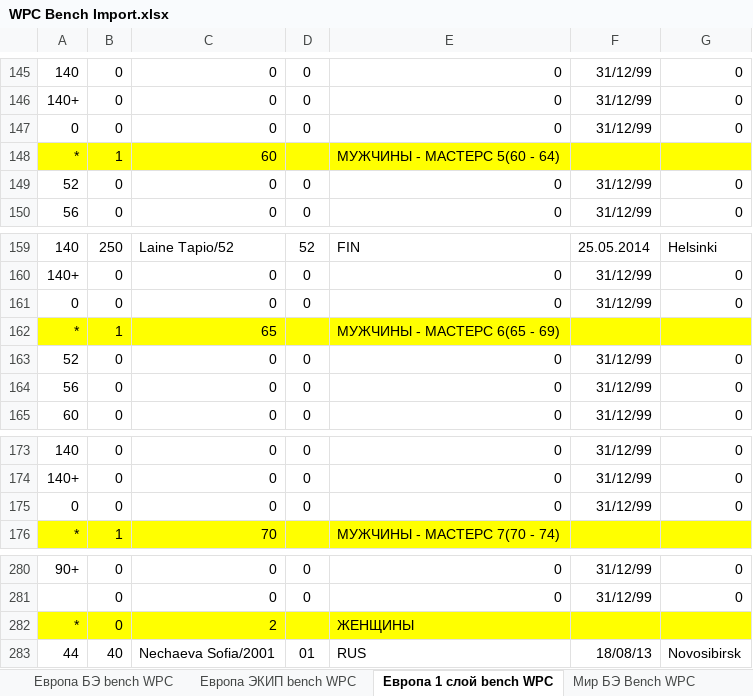
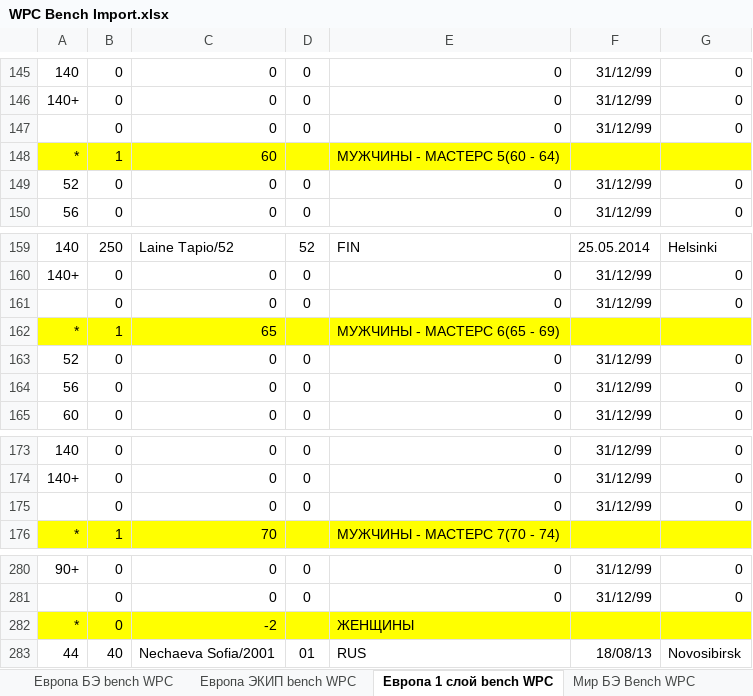
Before and after one commit to google-code-export/lifting-software, an Excel workbook: WPC-AWPC-GPC/Tools/Лифтинг/Рекорды/Рекорды WPC/WPC Bench Import.xlsx, sheet Европа 1 слой bench WPC, drawn as a sheet; only a part is shown, gaps mark what is left out; values as stored, in another font and other column widths than the file's, no borders; removed rows and columns are numbered as before the commit, all else as after; the diff covers the shown part only; the diff names each change by its address in the sheet, - before the commit and + after, or states it on an @@ line.

```diff
--- a/WPC-AWPC-GPC/Tools/Лифтинг/Рекорды/Рекорды WPC/WPC Bench Import.xlsx (sheet Европа 1 слой bench WPC)
+++ b/WPC-AWPC-GPC/Tools/Лифтинг/Рекорды/Рекорды WPC/WPC Bench Import.xlsx (sheet Европа 1 слой bench WPC)
-row 147: 0 | 0 | 0 | 0 | 0 | 31/12/99 | 0
+row 147:  | 0 | 0 | 0 | 0 | 31/12/99 | 0
-row 161: 0 | 0 | 0 | 0 | 0 | 31/12/99 | 0
+row 161:  | 0 | 0 | 0 | 0 | 31/12/99 | 0
-row 175: 0 | 0 | 0 | 0 | 0 | 31/12/99 | 0
+row 175:  | 0 | 0 | 0 | 0 | 31/12/99 | 0
-C282: 2
+C282: -2
```
Also changed, not shown: 7 added rows and 7 removed rows elsewhere in this sheet, sheet Мир БЭ Bench WPC, formulas that keep their value.
